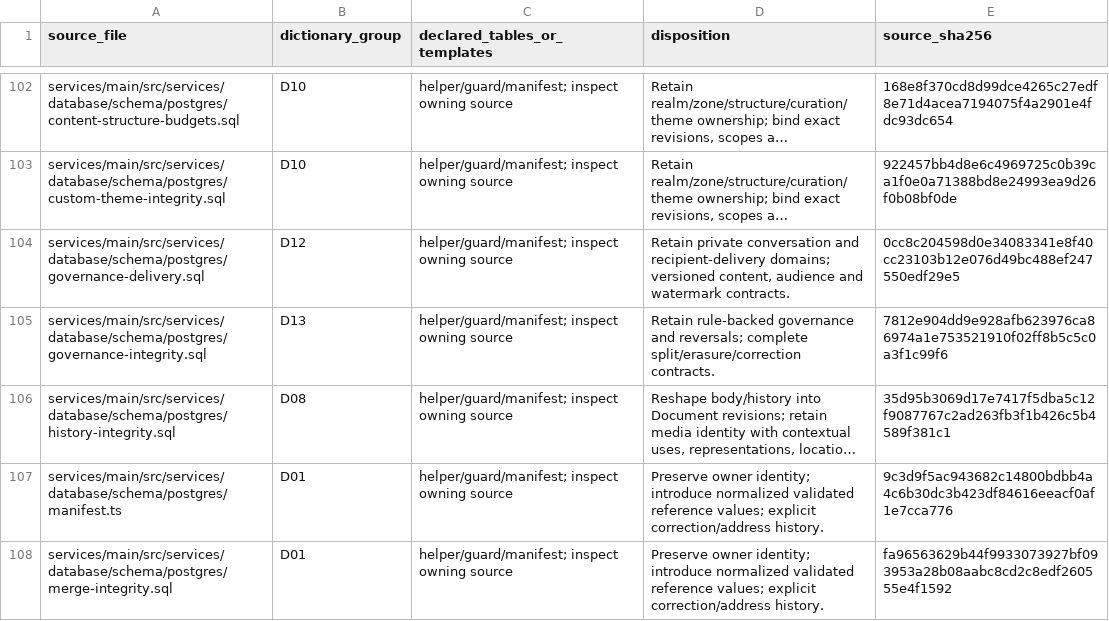
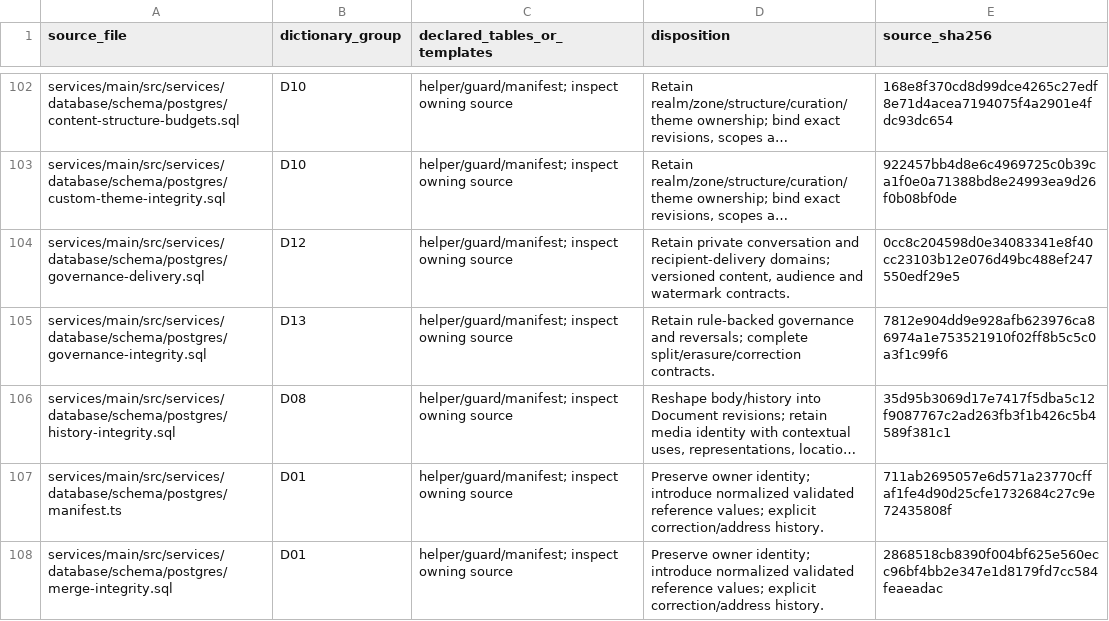
Before and after one commit to rezics/rezics, a TSV file: docs/testing/database/current-schema-map.tsv, drawn as a sheet; only a part is shown, gaps mark what is left out; long unchanged cells end in …; the diff covers the shown part only; the diff names each change by its address in the sheet, - before the commit and + after, or states it on an @@ line.

```diff
--- a/docs/testing/database/current-schema-map.tsv
+++ b/docs/testing/database/current-schema-map.tsv
-E107 (source_sha256): 9c3d9f5ac943682c14800bdbb4a4c6b30dc3b423df84616eeacf0af1e7cca776
+E107 (source_sha256): 711ab2695057e6d571a23770cffaf1fe4d90d25cfe1732684c27c9e72435808f
-E108 (source_sha256): fa96563629b44f9933073927bf093953a28b08aabc8cd2c8edf260555e4f1592
+E108 (source_sha256): 2868518cb8390f004bf625e560ecc96bf4bb2e347e1d8179fd7cc584feaeadac
```
Also changed, not shown: 1 added row and 5 edited cells elsewhere in this file, 44 other files.
